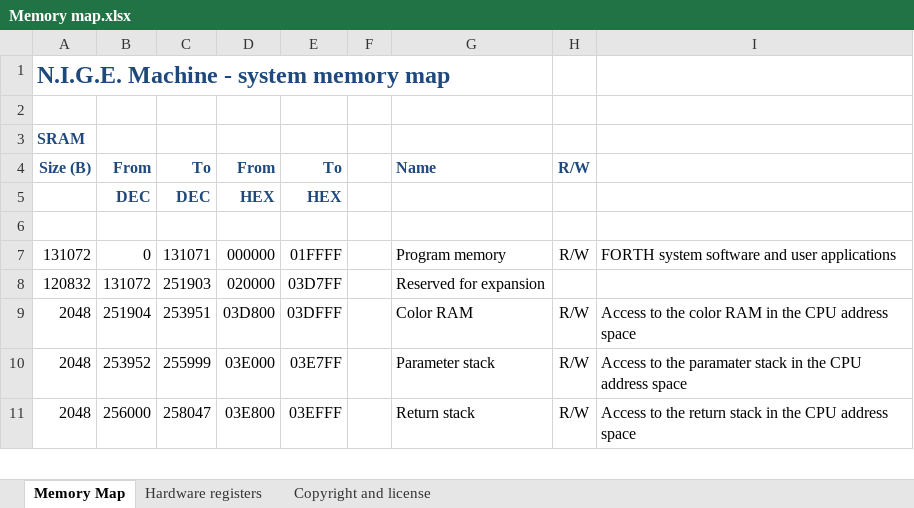
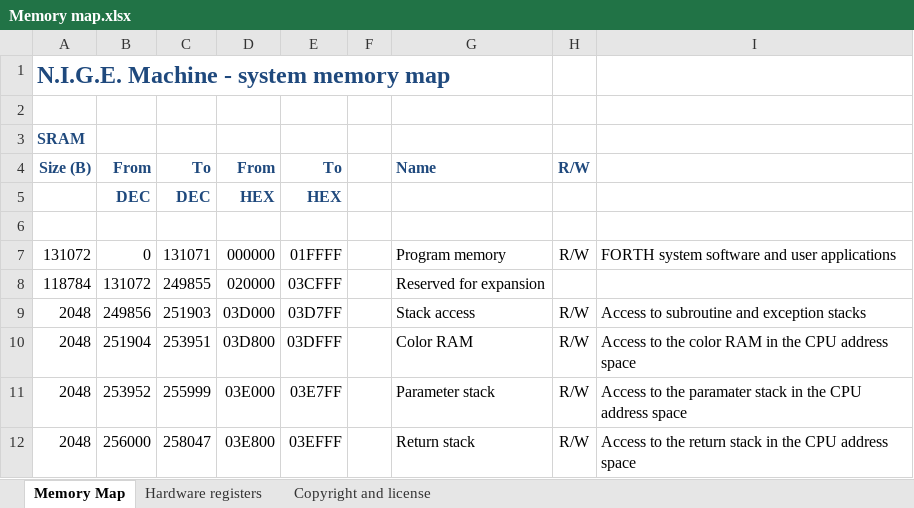
Before and after one commit to Anding/N.I.G.E.-Machine, an Excel workbook: Resources/Memory map.xlsx, sheet Memory Map, drawn as a sheet; only a part is shown; values as stored, in another font and other column widths than the file's, no borders; the diff names each change by its address in the sheet, - before the commit and + after, or states it on an @@ line.

```diff
--- a/Resources/Memory map.xlsx (sheet Memory Map)
+++ b/Resources/Memory map.xlsx (sheet Memory Map)
-A8: 120832
+A8: 118784
-C8: 251903
+C8: 249855
-E8: 03D7FF
+E8: 03CFFF
+row 9: 2048 | 249856 | 251903 | 03D000 | 03D7FF |  | Stack access | R/W | Access to subroutine and exception stacks
```
Also changed, not shown: formulas that keep their value, Resources/Instruction Set.xlsx, Resources/Stack diagrams.xlsx, 16 other files.
